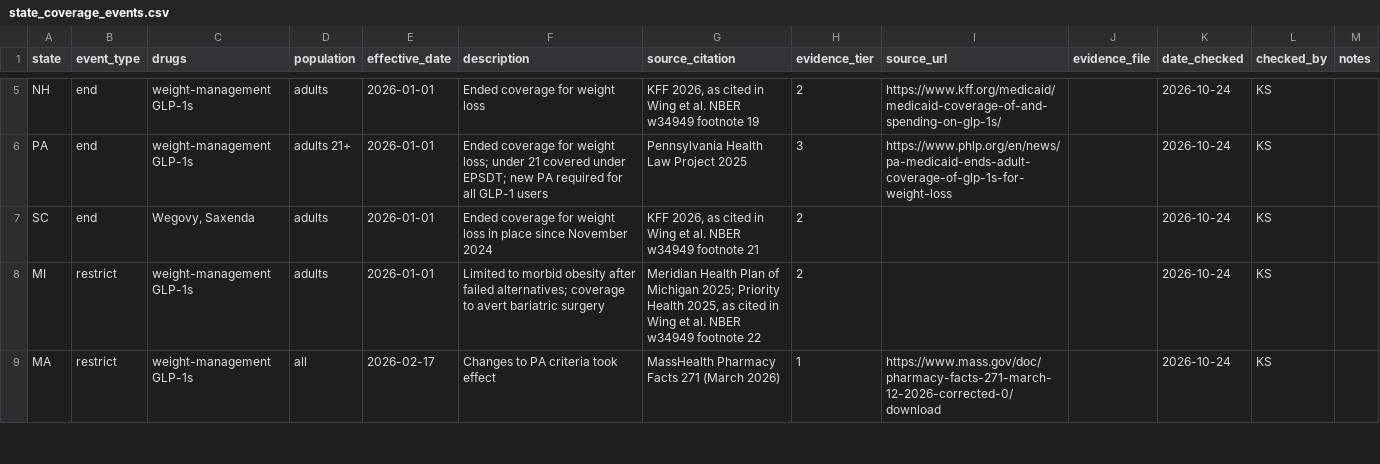
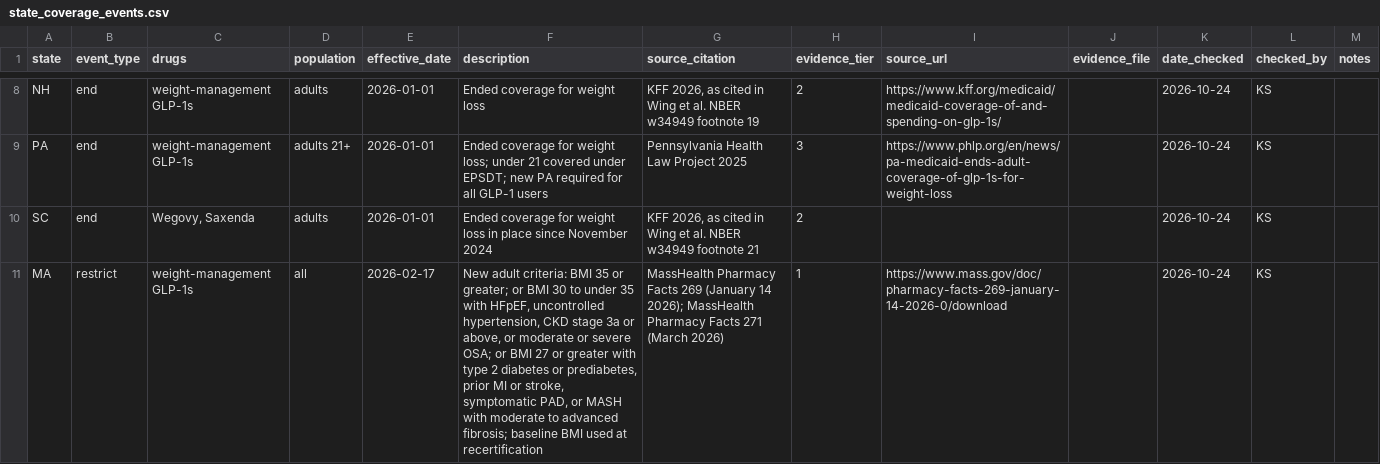
Before and after one commit to simonkos-cell/state-medicaid-glp1-coverage-rules, a CSV file: data/state_coverage_events.csv, drawn as a sheet; only a part is shown, gaps mark what is left out; the diff covers the shown part only.

Commit message:
MA: Wegovy and Saxenda noncovered for adult weight loss from 2025-01-01; Wegovy reinstated 2026-02-17 with new BMI criteria (MassHealth notices)

```diff
--- a/data/state_coverage_events.csv
+++ b/data/state_coverage_events.csv
@@ -7,3 +10,2 @@ PA,end,weight-management GLP-1s,adults 21+,2026-01-01,Ended coverage for weight
 SC,end,"Wegovy, Saxenda",adults,2026-01-01,Ended coverage for weight loss in place since November 2024,"KFF 2026, as cited in Wing et al. NBER w34949 footnote 21",2,,,2026-10-24,KS,
-MI,restrict,weight-management GLP-1s,adults,2026-01-01,Limited to morbid obesity after failed alternatives; coverage to avert bariatric surgery,"Meridian Health Plan of Michigan 2025; Priority Health 2025, as cited in Wing et al. NBER w34949 footnote 22",2,,,2026-10-24,KS,
-MA,restrict,weight-management GLP-1s,all,2026-02-17,Changes to PA criteria took effect,MassHealth Pharmacy Facts 271 (March 2026),1,https://www.mass.gov/doc/pharmacy-facts-271-march-12-2026-corrected-0/download,,2026-10-24,KS,
+MA,restrict,weight-management GLP-1s,all,2026-02-17,"New adult criteria: BMI 35 or greater; or BMI 30 to under 35 with HFpEF, uncontrolled hypertension, CKD stage 3a or above, or moderate or severe OSA; or BMI 27 or greater with type 2 diabetes or prediabetes, prior MI or stroke, symptomatic PAD, or MASH with moderate to advanced fibrosis; baseline BMI used at recertification",MassHealth Pharmacy Facts 269 (January 14 2026); MassHealth Pharmacy Facts 271 (March 2026),1,https://www.mass.gov/doc/pharmacy-facts-269-january-14-2026-0/download,,2026-10-24,KS,
```
Also changed, not shown: 3 added rows and 1 moved row elsewhere in this file, 1 other file.
